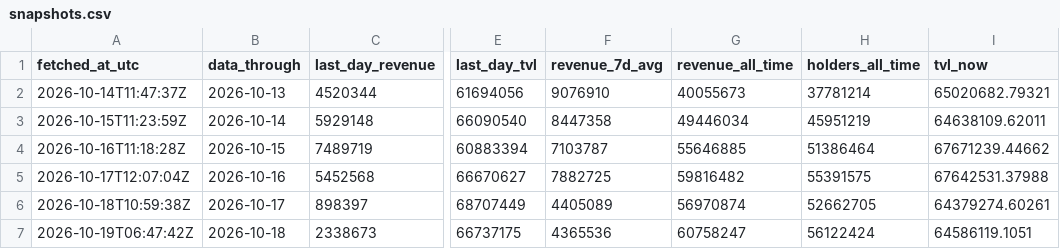
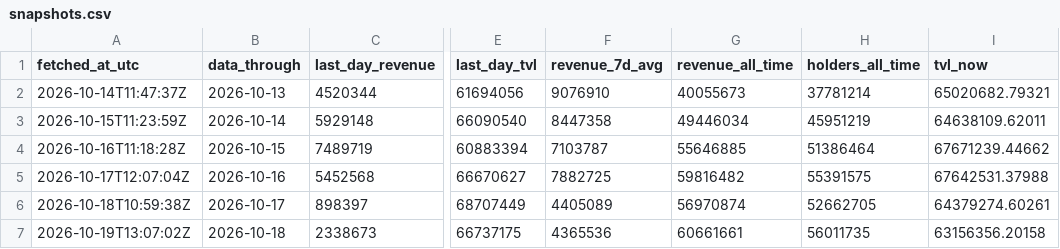
Before and after one commit to Rewind911/research, a CSV file: data/snapshots.csv, drawn as a sheet; only a part is shown, gaps mark what is left out; the diff names each change by its address in the sheet, - before the commit and + after, or states it on an @@ line.

Commit message:
Data: Papertrade through 2026-10-18

```diff
--- a/data/snapshots.csv
+++ b/data/snapshots.csv
-A7 (fetched_at_utc): 2026-10-19T06:47:42Z
+A7 (fetched_at_utc): 2026-10-19T13:07:02Z
-G7 (revenue_all_time): 60758247
+G7 (revenue_all_time): 60661661
-H7 (holders_all_time): 56122424
+H7 (holders_all_time): 56011735
-I7 (tvl_now): 64586119.1051
+I7 (tvl_now): 63156356.20158
```
Also changed, not shown: 1 other file.
